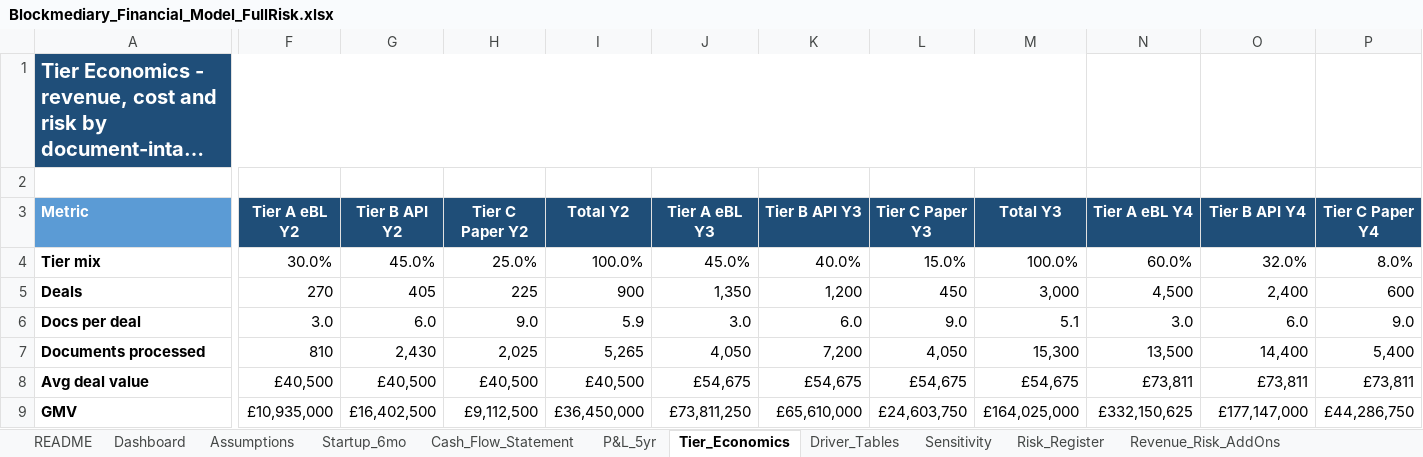
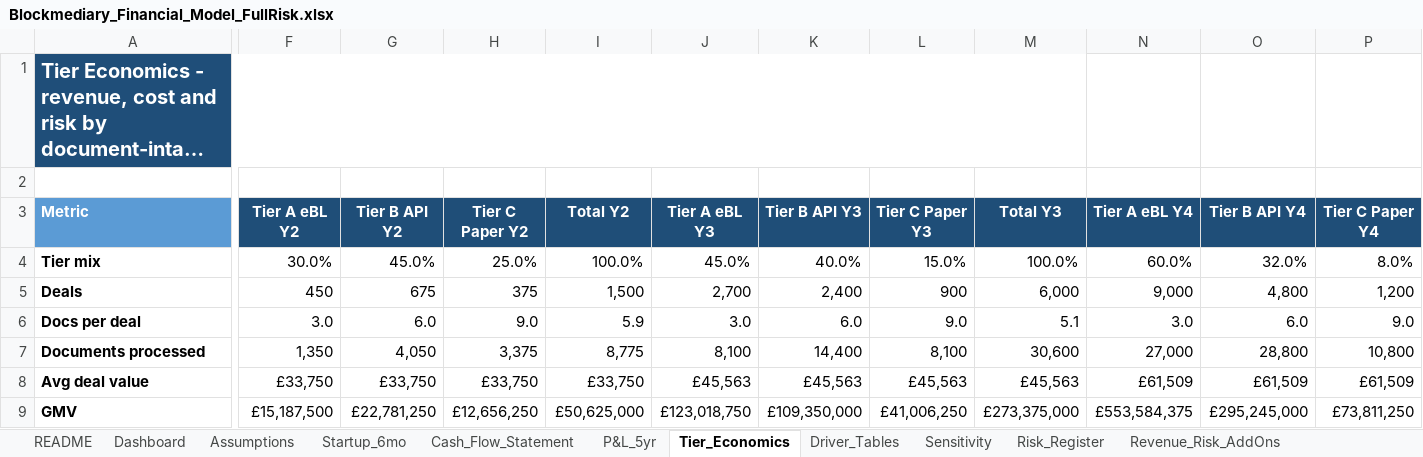
Before and after one commit to nchengg/BlockMed, an Excel workbook: financial-projections/Blockmediary_Financial_Model_FullRisk.xlsx, sheet Tier_Economics, drawn as a sheet; only a part is shown, gaps mark what is left out; long unchanged cells end in …; values as stored, in another font and other column widths than the file's, no borders; removed rows and columns are numbered as before the commit, all else as after; rows hold the shown columns only; the diff covers the shown part only; the diff names each change by its address in the sheet, - before the commit and + after, or states it on an @@ line.

```diff
--- a/financial-projections/Blockmediary_Financial_Model_FullRisk.xlsx (sheet Tier_Economics)
+++ b/financial-projections/Blockmediary_Financial_Model_FullRisk.xlsx (sheet Tier_Economics)
-F5 (Tier A eBL Y2): 270
+F5 (Tier A eBL Y2): 450
-G5 (Tier B API Y2): 405
+G5 (Tier B API Y2): 675
-H5 (Tier C Paper Y2): 225
+H5 (Tier C Paper Y2): 375
-I5 (Total Y2): 900
+I5 (Total Y2): 1,500
-J5 (Tier A eBL Y3): 1,350
+J5 (Tier A eBL Y3): 2,700
-K5 (Tier B API Y3): 1,200
+K5 (Tier B API Y3): 2,400
-L5 (Tier C Paper Y3): 450
+L5 (Tier C Paper Y3): 900
-M5 (Total Y3): 3,000
+M5 (Total Y3): 6,000
-N5 (Tier A eBL Y4): 4,500
+N5 (Tier A eBL Y4): 9,000
-O5 (Tier B API Y4): 2,400
+O5 (Tier B API Y4): 4,800
-P5 (Tier C Paper Y4): 600
+P5 (Tier C Paper Y4): 1,200
-F7 (Tier A eBL Y2): 810
+F7 (Tier A eBL Y2): 1,350
-G7 (Tier B API Y2): 2,430
+G7 (Tier B API Y2): 4,050
-H7 (Tier C Paper Y2): 2,025
+H7 (Tier C Paper Y2): 3,375
-I7 (Total Y2): 5,265
+I7 (Total Y2): 8,775
-J7 (Tier A eBL Y3): 4,050
+J7 (Tier A eBL Y3): 8,100
-K7 (Tier B API Y3): 7,200
+K7 (Tier B API Y3): 14,400
-L7 (Tier C Paper Y3): 4,050
+L7 (Tier C Paper Y3): 8,100
-M7 (Total Y3): 15,300
+M7 (Total Y3): 30,600
-N7 (Tier A eBL Y4): 13,500
+N7 (Tier A eBL Y4): 27,000
-O7 (Tier B API Y4): 14,400
+O7 (Tier B API Y4): 28,800
-P7 (Tier C Paper Y4): 5,400
+P7 (Tier C Paper Y4): 10,800
-row 8: Avg deal value | £40,500 | £40,500 | £40,500 | £40,500 | £54,675 | £54,675 | £54,675 | £54,675 | £73,811 | £73,811 | £73,811
-row 9: GMV | £10,935,000 | £16,402,500 | £9,112,500 | £36,450,000 | £73,811,250 | £65,610,000 | £24,603,750 | £164,025,000 | £332,150,625 | £177,147,000 | £44,286,750
+row 8: Avg deal value | £33,750 | £33,750 | £33,750 | £33,750 | £45,563 | £45,563 | £45,563 | £45,563 | £61,509 | £61,509 | £61,509
+row 9: GMV | £15,187,500 | £22,781,250 | £12,656,250 | £50,625,000 | £123,018,750 | £109,350,000 | £41,006,250 | £273,375,000 | £553,584,375 | £295,245,000 | £73,811,250
```
Also changed, not shown: 228 edited cells elsewhere in this sheet, sheet Cash_Flow_Statement, sheet P&L_5yr, sheet Dashboard, sheet Revenue_Risk_AddOns, sheet Assumptions, sheet Sensitivity, charts or pictures.
